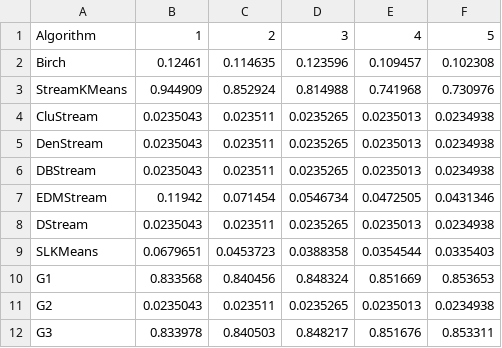
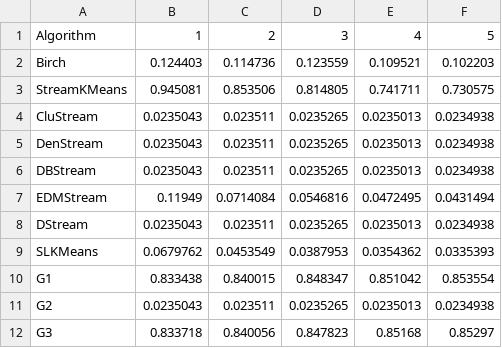
Before and after one commit to intellistream/Sesame, a CSV file: scripts/raw/cmm-eds.csv, drawn as a sheet; only a part is shown; the diff covers the shown part only.

```diff
--- a/scripts/raw/cmm-eds.csv
+++ b/scripts/raw/cmm-eds.csv
@@ -1,4 +1,4 @@
 Algorithm,1,2,3,4,5
-Birch,0.12461,0.114635,0.123596,0.109457,0.102308
-StreamKMeans,0.944909,0.852924,0.814988,0.741968,0.730976
+Birch,0.124403,0.114736,0.123559,0.109521,0.102203
+StreamKMeans,0.945081,0.853506,0.814805,0.741711,0.730575
 CluStream,0.0235043,0.023511,0.0235265,0.0235013,0.0234938
@@ -6,7 +6,7 @@ DenStream,0.0235043,0.023511,0.0235265,0.0235013,0.0234938
 DBStream,0.0235043,0.023511,0.0235265,0.0235013,0.0234938
-EDMStream,0.11942,0.071454,0.0546734,0.0472505,0.0431346
+EDMStream,0.11949,0.0714084,0.0546816,0.0472495,0.0431494
 DStream,0.0235043,0.023511,0.0235265,0.0235013,0.0234938
-SLKMeans,0.0679651,0.0453723,0.0388358,0.0354544,0.0335403
-G1,0.833568,0.840456,0.848324,0.851669,0.853653
+SLKMeans,0.0679762,0.0453549,0.0387953,0.0354362,0.0335393
+G1,0.833438,0.840015,0.848347,0.851042,0.853554
 G2,0.0235043,0.023511,0.0235265,0.0235013,0.0234938
-G3,0.833978,0.840503,0.848217,0.851676,0.853311
+G3,0.833718,0.840056,0.847823,0.85168,0.85297
```
Also changed, not shown: 30 edited cells elsewhere in this file, scripts/raw/etb-insects.csv, scripts/raw/prog-insects.csv, 40 other files.
